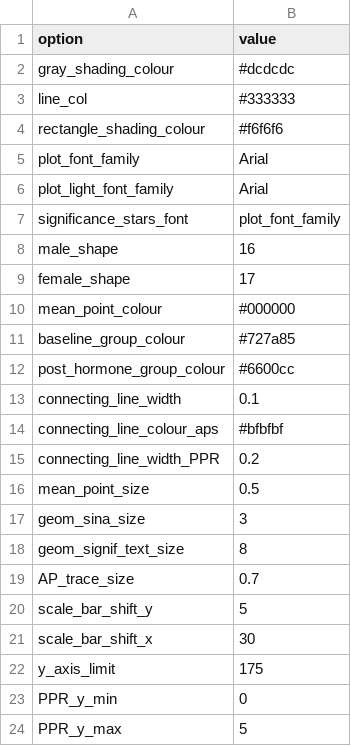
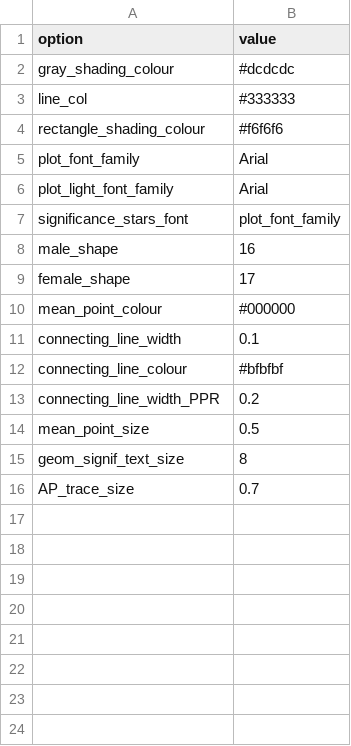
Before and after one commit to christelinda-laureijs/patchclampplotteR, a CSV file: inst/extdata/sample_theme_options.csv, drawn as a sheet; removed rows and columns are numbered as before the commit, all else as after; the diff names each change by its address in the sheet, - before the commit and + after, or states it on an @@ line.

Commit message:
Added new parameter for y-axis limit and removed unnecessary variables in sample_theme_options

```diff
--- a/inst/extdata/sample_theme_options.csv
+++ b/inst/extdata/sample_theme_options.csv
-row 11: baseline_group_colour | #727a85
-row 12: post_hormone_group_colour | #6600cc
-A12 (option): connecting_line_colour_aps
+A12 (option): connecting_line_colour
-row 17: geom_sina_size | 3
-row 20: scale_bar_shift_y | 5
-row 21: scale_bar_shift_x | 30
-row 22: y_axis_limit | 175
-row 23: PPR_y_min | 0
-row 24: PPR_y_max | 5
```
Also changed, not shown: 3 other files.
